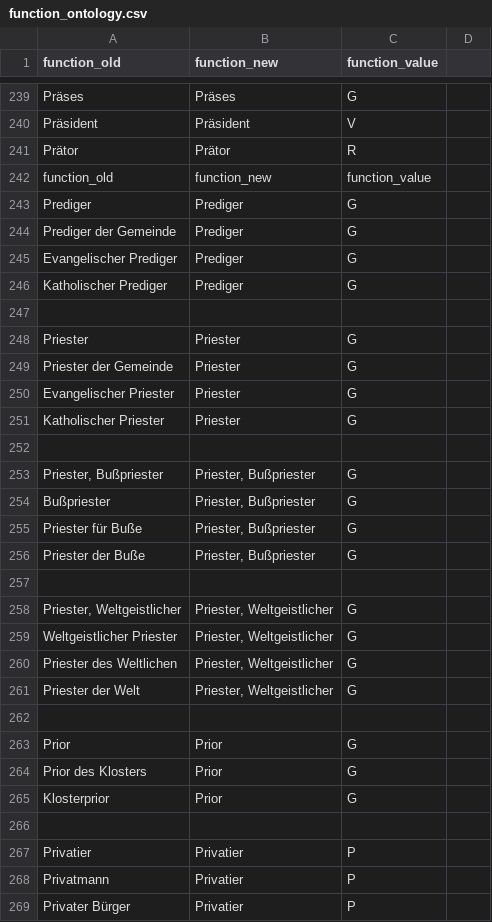
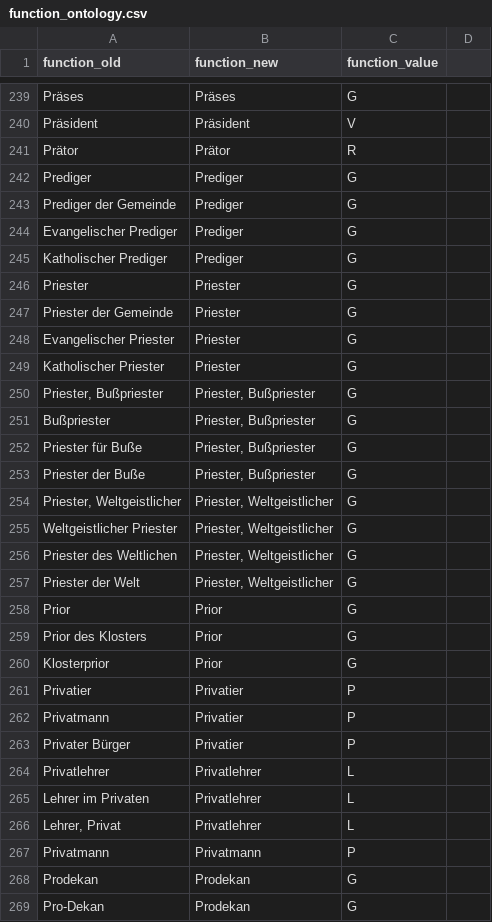
Before and after one commit to ieg-dhr/DigiKAR, a CSV file: OntologyFiles/function_ontology.csv, drawn as a sheet; only a part is shown, gaps mark what is left out; the shorter side is filled out with more unchanged rows; the diff covers the shown part only.

Commit message:
Update function_ontology.csv

```diff
--- a/OntologyFiles/function_ontology.csv
+++ b/OntologyFiles/function_ontology.csv
@@ -241,3 +241,2 @@ Präsident,Präsident,V
 Prätor,Prätor,R
-function_old,function_new,function_value
 "Prediger","Prediger","G"
@@ -246,3 +245,2 @@ function_old,function_new,function_value
 "Katholischer Prediger","Prediger","G"
-
 "Priester","Priester","G"
@@ -251,3 +249,2 @@ function_old,function_new,function_value
 "Katholischer Priester","Priester","G"
-
 "Priester, Bußpriester","Priester, Bußpriester","G"
@@ -256,3 +253,2 @@ function_old,function_new,function_value
 "Priester der Buße","Priester, Bußpriester","G"
-
 "Priester, Weltgeistlicher","Priester, Weltgeistlicher","G"
@@ -261,3 +257,2 @@ function_old,function_new,function_value
 "Priester der Welt","Priester, Weltgeistlicher","G"
-
 "Prior","Prior","G"
@@ -265,3 +260,2 @@ function_old,function_new,function_value
 "Klosterprior","Prior","G"
-
 "Privatier","Privatier","P"
```
Also changed, not shown: 1 added row and 42 removed rows elsewhere in this file.
